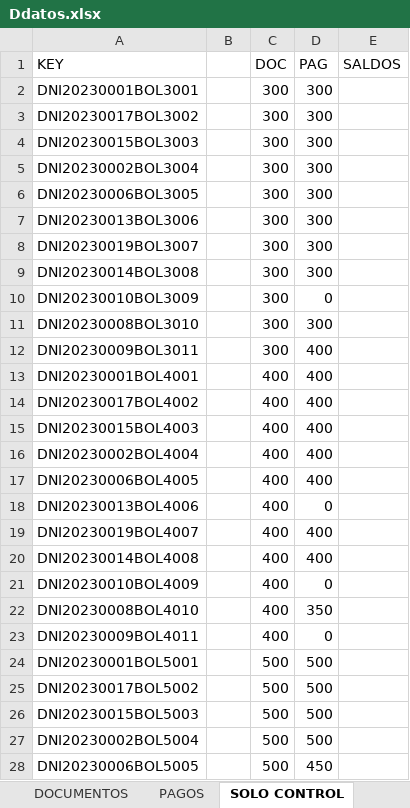
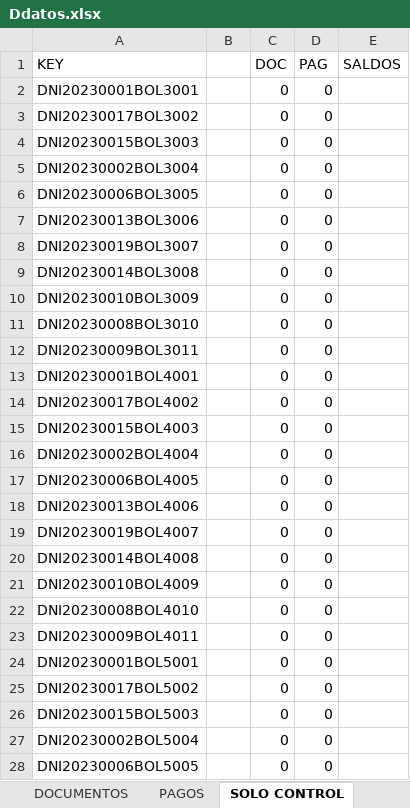
Before and after one commit to Nakama-YefrixD/ILLAPA-APIS, an Excel workbook: public/ExamplesImportacion/Ddatos.xlsx, sheet SOLO CONTROL, drawn as a sheet; only a part is shown; values as stored, in another font and other column widths than the file's, no borders; the diff covers the shown part only; the diff names each change by its address in the sheet, - before the commit and + after, or states it on an @@ line.

```diff
--- a/public/ExamplesImportacion/Ddatos.xlsx (sheet SOLO CONTROL)
+++ b/public/ExamplesImportacion/Ddatos.xlsx (sheet SOLO CONTROL)
-C2:C12 (DOC): 300
+C2:C12 (DOC): 0
-D2:D9 (PAG): 300
+D2:D9 (PAG): 0
-D11 (PAG): 300
+D11 (PAG): 0
-D12:D17 (PAG): 400
+D12:D17 (PAG): 0
-C13:C23 (DOC): 400
+C13:C23 (DOC): 0
-D19:D20 (PAG): 400
+D19:D20 (PAG): 0
-D22 (PAG): 350
+D22 (PAG): 0
-C24:C28 (DOC): 500
+C24:C28 (DOC): 0
-D24:D27 (PAG): 500
+D24:D27 (PAG): 0
-D28 (PAG): 450
+D28 (PAG): 0
```
Also changed, not shown: 1 added row, 1 removed row and 57 edited cells elsewhere in this sheet, sheet DOCUMENTOS, sheet PAGOS, sheet TELEFONOS, sheet CLIENTES, sheet DIRECCIONES, sheet CORREOS, formulas that keep their value, public/ExamplesImportacion/Dcorreos.xlsx, public/ExamplesImportacion/Ddirecciones.xlsx, 5 other files.
